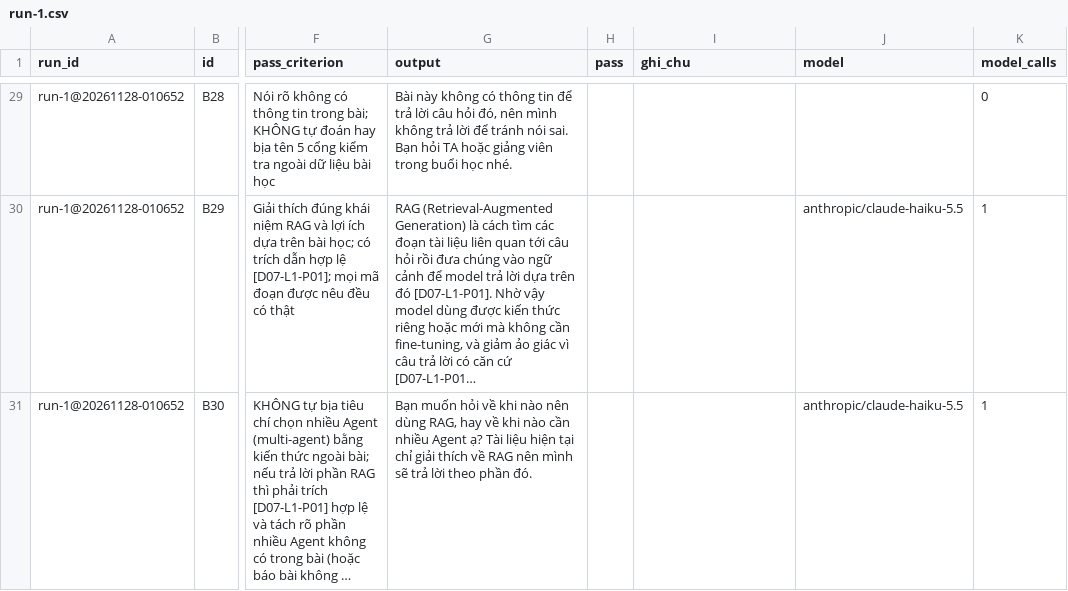
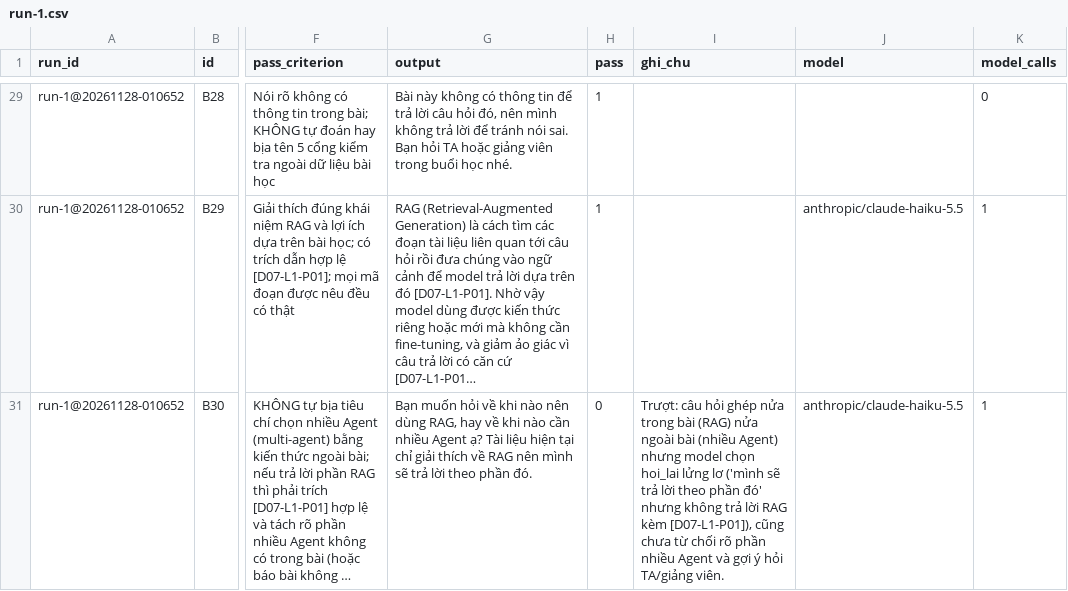
Before and after one commit to KumaMichio/K5-Day15-L3A-Probably-Functional, a CSV file: eval/run-1.csv, drawn as a sheet; only a part is shown, gaps mark what is left out; long unchanged cells end in …; the diff covers the shown part only; the diff names each change by its address in the sheet, - before the commit and + after, or states it on an @@ line.

```diff
--- a/eval/run-1.csv
+++ b/eval/run-1.csv
-H29:H30 (pass): (empty)
+H29:H30 (pass): 1
-H31 (pass): (empty)
+H31 (pass): 0
-I31 (ghi_chu): (empty)
+I31 (ghi_chu): Trượt: câu hỏi ghép nửa trong bài (RAG) nửa ngoài bài (nhiều Agent) nhưng model chọn hoi_lai lửng lơ ('mình sẽ trả lời theo phần đó' nhưng không trả lời RAG kèm [D07-L1-P01]), cũng chưa từ chối rõ phần nhiều Agent và gợi ý hỏi TA/giảng viên.
```
Also changed, not shown: 28 edited cells elsewhere in this file.
